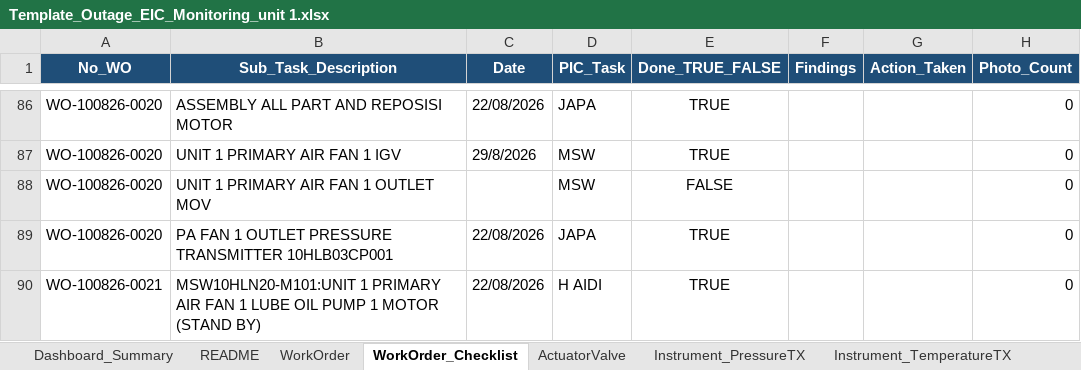
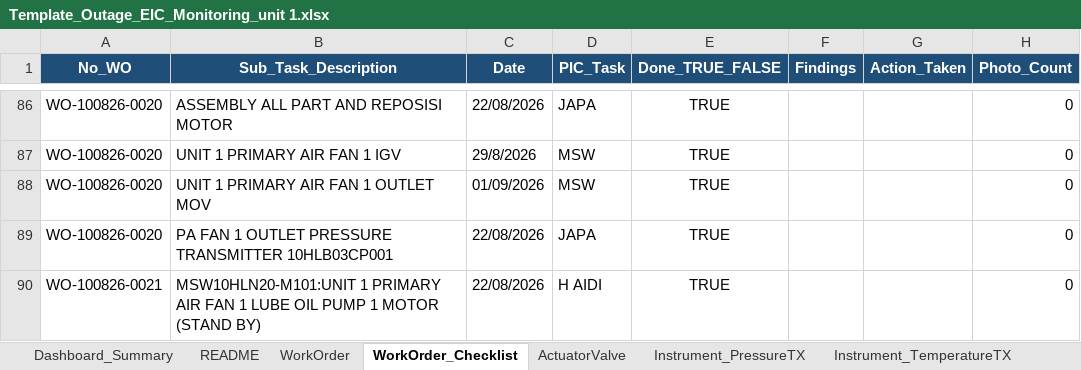
Before and after one commit to farhantandia/msw_eic_om, an Excel workbook: Template_Outage_EIC_Monitoring_unit 1.xlsx, sheet WorkOrder_Checklist, drawn as a sheet; only a part is shown, gaps mark what is left out; values as stored, in another font and other column widths than the file's, no borders; the diff names each change by its address in the sheet, - before the commit and + after, or states it on an @@ line.

```diff
--- a/Template_Outage_EIC_Monitoring_unit 1.xlsx (sheet WorkOrder_Checklist)
+++ b/Template_Outage_EIC_Monitoring_unit 1.xlsx (sheet WorkOrder_Checklist)
-C88 (Date): (empty)
+C88 (Date): 01/09/2026
-E88 (Done_TRUE_FALSE): FALSE
+E88 (Done_TRUE_FALSE): TRUE
```
Also changed, not shown: sheet ActuatorValve, sheet WorkOrder, sheet Instrument_PressureTX, 1 other file.
